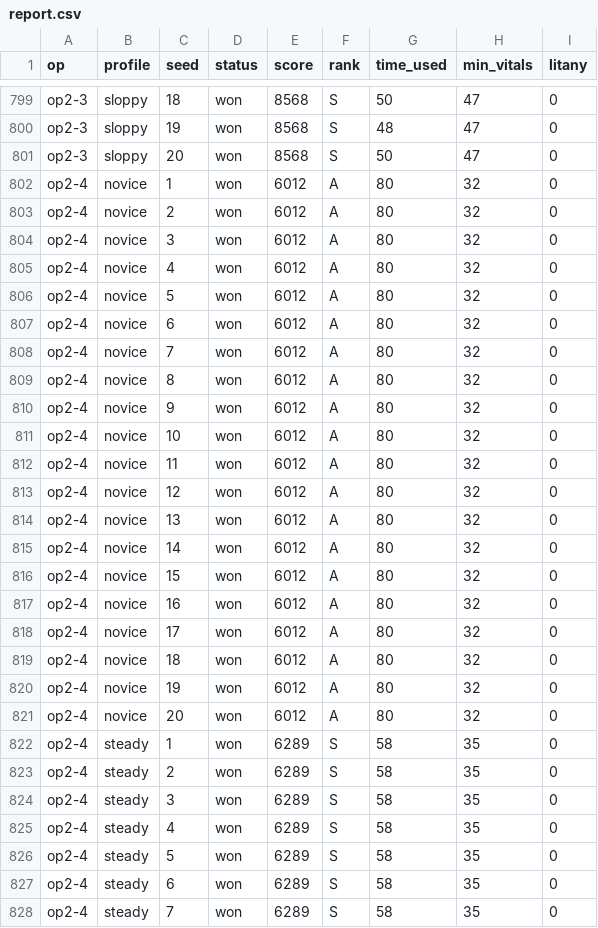
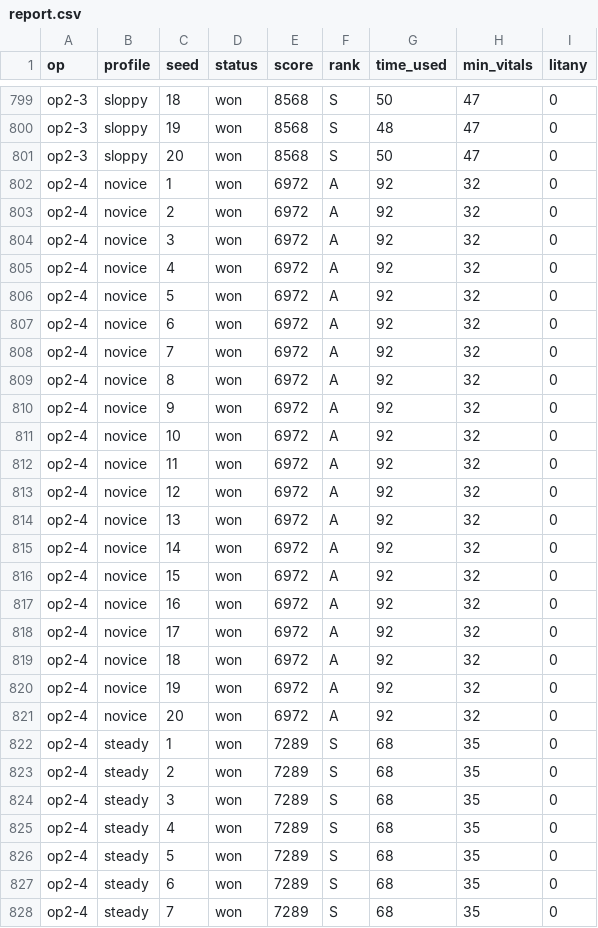
Before and after one commit to blizzxx2-dev/tsc, a CSV file: docs/balance/report.csv, drawn as a sheet; only a part is shown, gaps mark what is left out; the diff covers the shown part only.

```diff
--- a/docs/balance/report.csv
+++ b/docs/balance/report.csv
@@ -801,28 +801,28 @@ op2-3,sloppy,19,won,8568,S,48,47,0
 op2-3,sloppy,20,won,8568,S,50,47,0
-op2-4,novice,1,won,6012,A,80,32,0
-op2-4,novice,2,won,6012,A,80,32,0
-op2-4,novice,3,won,6012,A,80,32,0
-op2-4,novice,4,won,6012,A,80,32,0
-op2-4,novice,5,won,6012,A,80,32,0
-op2-4,novice,6,won,6012,A,80,32,0
-op2-4,novice,7,won,6012,A,80,32,0
-op2-4,novice,8,won,6012,A,80,32,0
-op2-4,novice,9,won,6012,A,80,32,0
-op2-4,novice,10,won,6012,A,80,32,0
-op2-4,novice,11,won,6012,A,80,32,0
-op2-4,novice,12,won,6012,A,80,32,0
-op2-4,novice,13,won,6012,A,80,32,0
-op2-4,novice,14,won,6012,A,80,32,0
-op2-4,novice,15,won,6012,A,80,32,0
-op2-4,novice,16,won,6012,A,80,32,0
-op2-4,novice,17,won,6012,A,80,32,0
-op2-4,novice,18,won,6012,A,80,32,0
-op2-4,novice,19,won,6012,A,80,32,0
-op2-4,novice,20,won,6012,A,80,32,0
-op2-4,steady,1,won,6289,S,58,35,0
-op2-4,steady,2,won,6289,S,58,35,0
-op2-4,steady,3,won,6289,S,58,35,0
-op2-4,steady,4,won,6289,S,58,35,0
-op2-4,steady,5,won,6289,S,58,35,0
-op2-4,steady,6,won,6289,S,58,35,0
-op2-4,steady,7,won,6289,S,58,35,0
+op2-4,novice,1,won,6972,A,92,32,0
+op2-4,novice,2,won,6972,A,92,32,0
+op2-4,novice,3,won,6972,A,92,32,0
+op2-4,novice,4,won,6972,A,92,32,0
+op2-4,novice,5,won,6972,A,92,32,0
+op2-4,novice,6,won,6972,A,92,32,0
+op2-4,novice,7,won,6972,A,92,32,0
+op2-4,novice,8,won,6972,A,92,32,0
+op2-4,novice,9,won,6972,A,92,32,0
+op2-4,novice,10,won,6972,A,92,32,0
+op2-4,novice,11,won,6972,A,92,32,0
+op2-4,novice,12,won,6972,A,92,32,0
+op2-4,novice,13,won,6972,A,92,32,0
+op2-4,novice,14,won,6972,A,92,32,0
+op2-4,novice,15,won,6972,A,92,32,0
+op2-4,novice,16,won,6972,A,92,32,0
+op2-4,novice,17,won,6972,A,92,32,0
+op2-4,novice,18,won,6972,A,92,32,0
+op2-4,novice,19,won,6972,A,92,32,0
+op2-4,novice,20,won,6972,A,92,32,0
+op2-4,steady,1,won,7289,S,68,35,0
+op2-4,steady,2,won,7289,S,68,35,0
+op2-4,steady,3,won,7289,S,68,35,0
+op2-4,steady,4,won,7289,S,68,35,0
+op2-4,steady,5,won,7289,S,68,35,0
+op2-4,steady,6,won,7289,S,68,35,0
+op2-4,steady,7,won,7289,S,68,35,0
```
Also changed, not shown: 146 edited cells elsewhere in this file, 19 other files.
